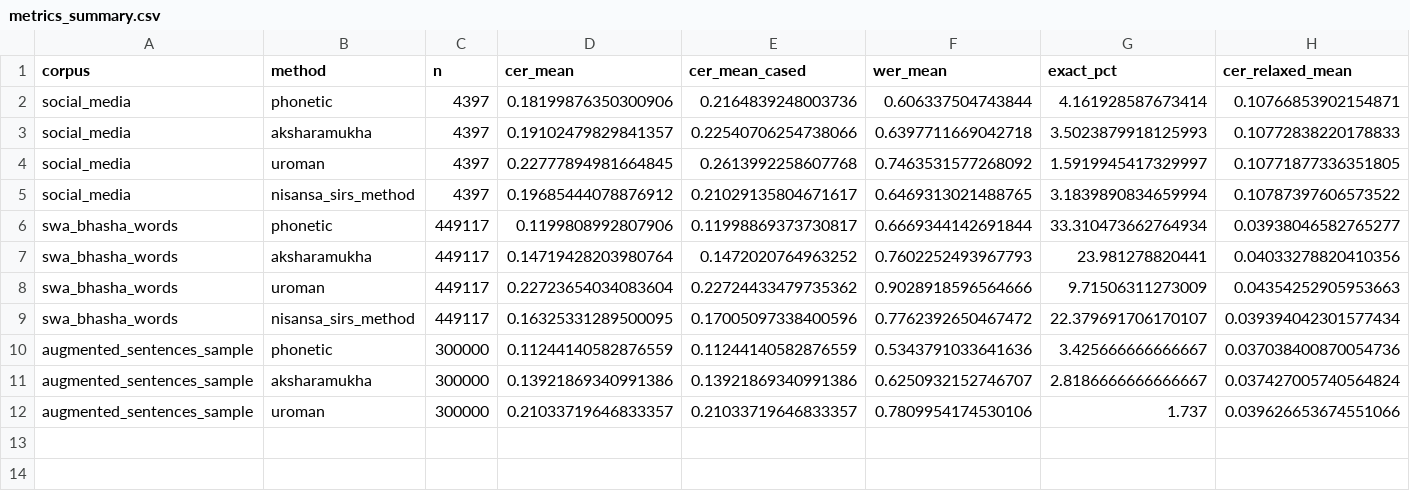
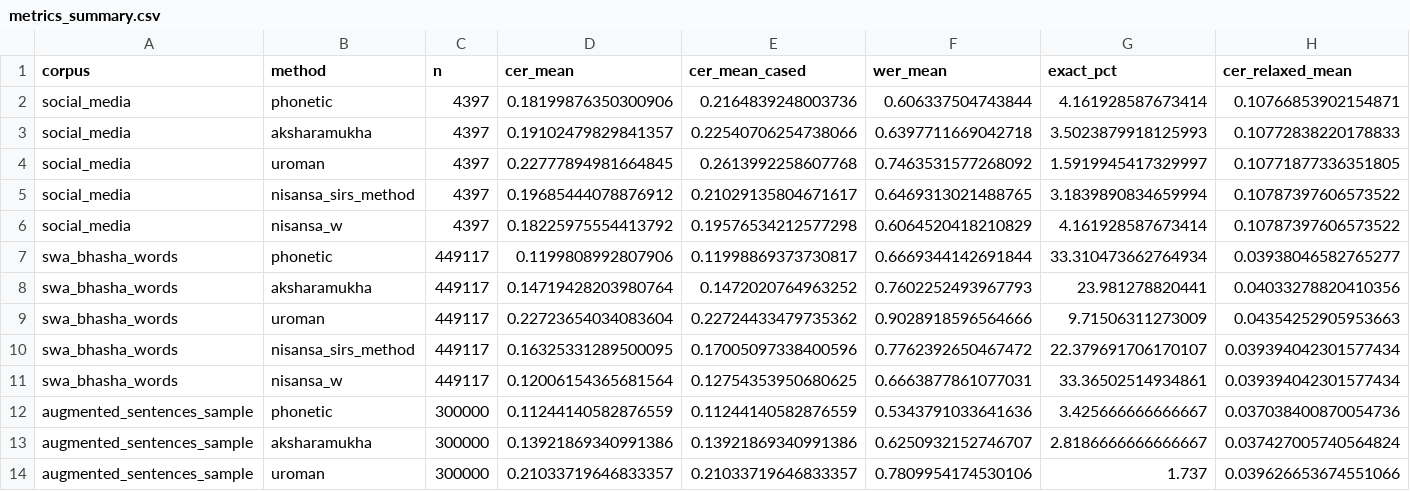
Before and after one commit to sehan-dissanayake/sinhala-script-robustness, a CSV file: results/method_evaluation/metrics_summary.csv, drawn as a sheet; only a part is shown; rows hold the shown columns only; the diff names each change by its address in the sheet, - before the commit and + after, or states it on an @@ line.

Commit message:
Add nisansa_w ablation: the v/w convention accounted for Nisansa's whole gap
Supervisor's question: if writing `v` instead of `w` is what costs Nisansa, fix
just that and rescore. Answered as a pure post-process of the cached results -
no refetching, and only the corrected variant is evaluated, as requested.

                        as published   with v->w   phonetic
  social media              0.197        0.182       0.182
  swa_bhasha_words          0.163        0.120       0.120

The gap closes completely. Bootstrap CIs now overlap phonetic's on both corpora,
so the two are a statistical tie; nisansa_w is even marginally ahead on
exact-match (33.4% vs 33.3% on words). This is consistent with the relaxed
metrics, which had already shown identical CERs to four decimal places once
spelling style was canonicalized.

The rewrite is unambiguous on this data: `w` appears in 159 of 449,117 Nisansa
outputs (0.03%), so a v->w mapping has nothing to collide with.

Consequences for the writeup:
- the recommendation no longer claims phonetic transliterates better. It rests
  on engineering properties: local, deterministic, no network, complete coverage,
  reproducible offline. Nisansa is not a worse romanizer - it writes `v` where
  Sinhala speakers type `w`.
- the report now detects statistical ties from the bootstrap CIs instead of
  declaring a winner on a 0.0001 CER difference, which 449k items can make
  "significant" while remaining meaningless.

nisansa_w is a modified method, not the published tool, and is labelled as such
throughout.

```diff
--- a/results/method_evaluation/metrics_summary.csv
+++ b/results/method_evaluation/metrics_summary.csv
+row 6: social_media | nisansa_w | 4397 | 0.18225975554413792 | 0.19576534212577298 | 0.6064520418210829 | 4.161928587673414 | 0.10787397606573522
+row 11: swa_bhasha_words | nisansa_w | 449117 | 0.12006154365681564 | 0.12754353950680625 | 0.6663877861077031 | 33.36502514934861 | 0.039394042301577434
```
Also changed, not shown: 18 other files.
